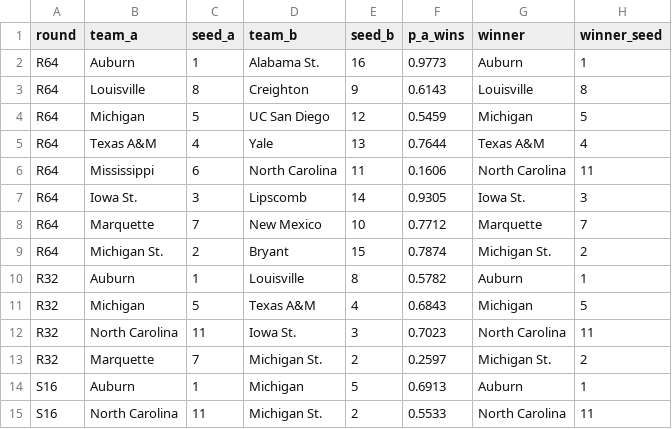
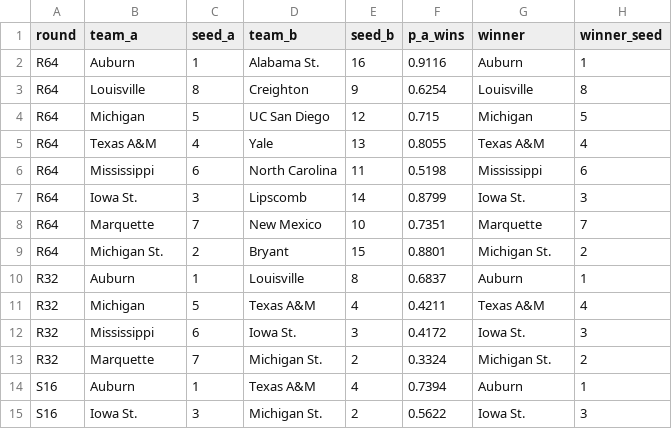
Before and after one commit to ryansteele9/college-hoops-2026, a CSV file: data/processed/simulator_outputs/deterministic_LightGBM.csv, drawn as a sheet; only a part is shown; the diff covers the shown part only.

```diff
--- a/data/processed/simulator_outputs/deterministic_LightGBM.csv
+++ b/data/processed/simulator_outputs/deterministic_LightGBM.csv
@@ -1,15 +1,15 @@
 round,team_a,seed_a,team_b,seed_b,p_a_wins,winner,winner_seed
-R64,Auburn,1,Alabama St.,16,0.9773,Auburn,1
-R64,Louisville,8,Creighton,9,0.6143,Louisville,8
-R64,Michigan,5,UC San Diego,12,0.5459,Michigan,5
-R64,Texas A&M,4,Yale,13,0.7644,Texas A&M,4
-R64,Mississippi,6,North Carolina,11,0.1606,North Carolina,11
-R64,Iowa St.,3,Lipscomb,14,0.9305,Iowa St.,3
-R64,Marquette,7,New Mexico,10,0.7712,Marquette,7
-R64,Michigan St.,2,Bryant,15,0.7874,Michigan St.,2
-R32,Auburn,1,Louisville,8,0.5782,Auburn,1
-R32,Michigan,5,Texas A&M,4,0.6843,Michigan,5
-R32,North Carolina,11,Iowa St.,3,0.7023,North Carolina,11
-R32,Marquette,7,Michigan St.,2,0.2597,Michigan St.,2
-S16,Auburn,1,Michigan,5,0.6913,Auburn,1
-S16,North Carolina,11,Michigan St.,2,0.5533,North Carolina,11
+R64,Auburn,1,Alabama St.,16,0.9116,Auburn,1
+R64,Louisville,8,Creighton,9,0.6254,Louisville,8
+R64,Michigan,5,UC San Diego,12,0.715,Michigan,5
+R64,Texas A&M,4,Yale,13,0.8055,Texas A&M,4
+R64,Mississippi,6,North Carolina,11,0.5198,Mississippi,6
+R64,Iowa St.,3,Lipscomb,14,0.8799,Iowa St.,3
+R64,Marquette,7,New Mexico,10,0.7351,Marquette,7
+R64,Michigan St.,2,Bryant,15,0.8801,Michigan St.,2
+R32,Auburn,1,Louisville,8,0.6837,Auburn,1
+R32,Michigan,5,Texas A&M,4,0.4211,Texas A&M,4
+R32,Mississippi,6,Iowa St.,3,0.4172,Iowa St.,3
+R32,Marquette,7,Michigan St.,2,0.3324,Michigan St.,2
+S16,Auburn,1,Texas A&M,4,0.7394,Auburn,1
+S16,Iowa St.,3,Michigan St.,2,0.5622,Iowa St.,3
```
Also changed, not shown: 108 edited cells elsewhere in this file, data/processed/simulator_outputs/deterministic_LR_seed.csv, data/processed/simulator_outputs/deterministic_MLP.csv, 7 other files.
